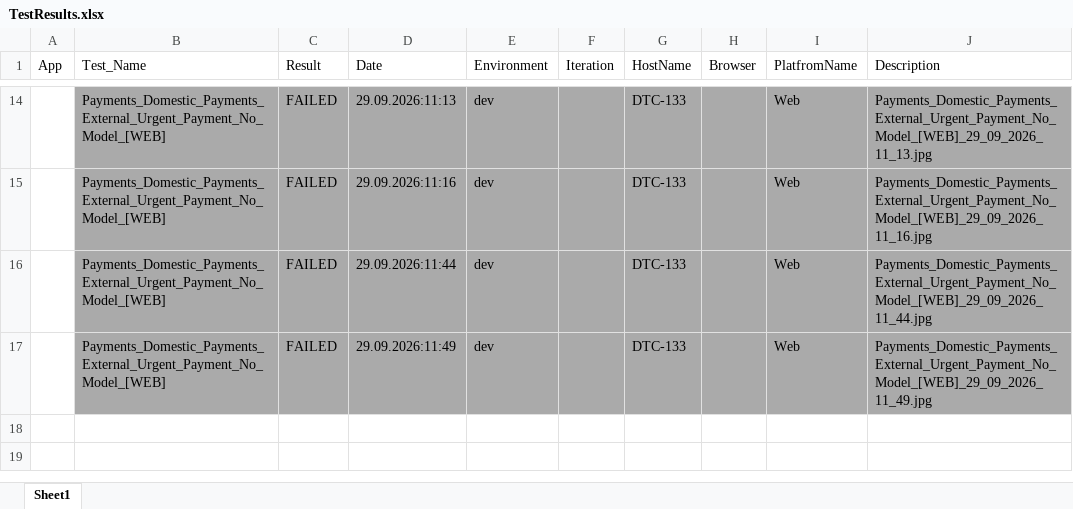
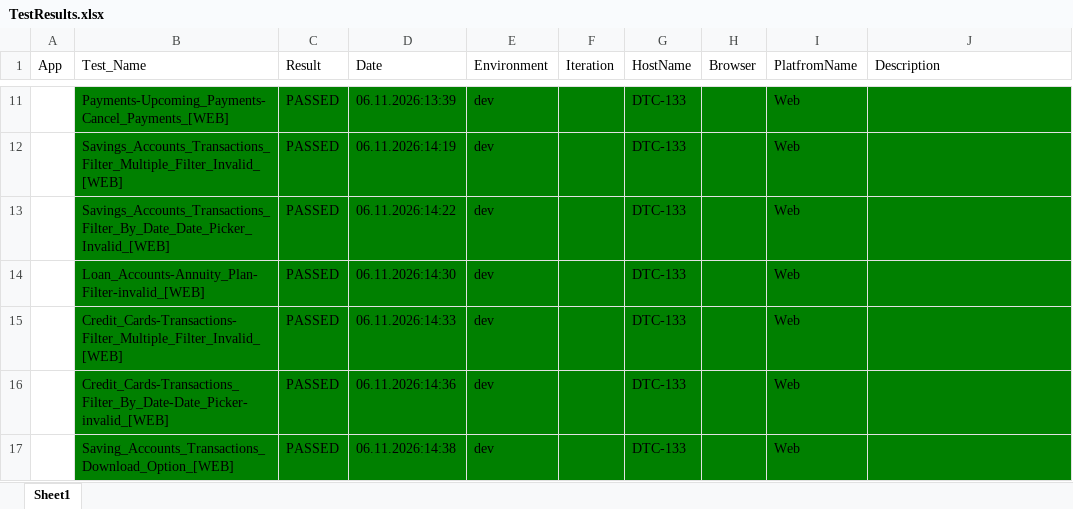
Before and after one commit to AleksandarIlic2/nlb, an Excel workbook: results/TestResults.xlsx, sheet Sheet1, drawn as a sheet; only a part is shown, gaps mark what is left out; values as stored, in another font and other column widths than the file's, no borders; addresses are those after the commit; the diff covers the shown part only; the diff names each change by its address in the sheet, - before the commit and + after, or states it on an @@ line.

```diff
--- a/results/TestResults.xlsx (sheet Sheet1)
+++ b/results/TestResults.xlsx (sheet Sheet1)
-B11 (Test_Name): Payments_Domestic_Payments_External_Urgent_Payment_No_Model_[WEB]
+B11 (Test_Name): Payments-Upcoming_Payments-Cancel_Payments_[WEB]
-B11:J13 fill: #AAAAAA
+B11:J13 fill: #008000
-C11:C13 (Result): FAILED
+C11:C13 (Result): PASSED
-D11 (Date): 29.09.2026:11:13
+D11 (Date): 06.11.2026:13:39
-J11 (Description): Payments_Domestic_Payments_External_Urgent_Payment_No_Model_[WEB]_29_09_2026_11_13.jpg
+J11 (Description): (empty)
-B12 (Test_Name): Payments_Domestic_Payments_External_Urgent_Payment_No_Model_[WEB]
+B12 (Test_Name): Savings_Accounts_Transactions_Filter_Multiple_Filter_Invalid_[WEB]
-D12 (Date): 29.09.2026:11:16
+D12 (Date): 06.11.2026:14:19
-J12 (Description): Payments_Domestic_Payments_External_Urgent_Payment_No_Model_[WEB]_29_09_2026_11_16.jpg
+J12 (Description): (empty)
-B13 (Test_Name): Payments_Domestic_Payments_External_Urgent_Payment_No_Model_[WEB]
+B13 (Test_Name): Savings_Accounts_Transactions_Filter_By_Date_Date_Picker_Invalid_[WEB]
-D13 (Date): 29.09.2026:11:44
+D13 (Date): 06.11.2026:14:22
-J13 (Description): Payments_Domestic_Payments_External_Urgent_Payment_No_Model_[WEB]_29_09_2026_11_44.jpg
+J13 (Description): (empty)
+row 14:  | Loan_Accounts-Annuity_Plan-Filter-invalid_[WEB] | PASSED | 06.11.2026:14:30 | dev |  | DTC-133 |  | Web
+row 15:  | Credit_Cards-Transactions-Filter_Multiple_Filter_Invalid_[WEB] | PASSED | 06.11.2026:14:33 | dev |  | DTC-133 |  | Web
-B16 (Test_Name): Payments_Domestic_Payments_External_Urgent_Payment_No_Model_[WEB]
+B16 (Test_Name): Credit_Cards-Transactions_Filter_By_Date-Date_Picker-invalid_[WEB]
-B16:J16 fill: #AAAAAA
+B16:J16 fill: #008000
-C16 (Result): FAILED
+C16 (Result): PASSED
-D16 (Date): 29.09.2026:11:49
+D16 (Date): 06.11.2026:14:36
-J16 (Description): Payments_Domestic_Payments_External_Urgent_Payment_No_Model_[WEB]_29_09_2026_11_49.jpg
+J16 (Description): (empty)
+row 17:  | Saving_Accounts_Transactions_Download_Option_[WEB] | PASSED | 06.11.2026:14:38 | dev |  | DTC-133 |  | Web
```
Also changed, not shown: 3 removed rows, 27 edited cells and cell formats elsewhere in this sheet, 28 other files.
